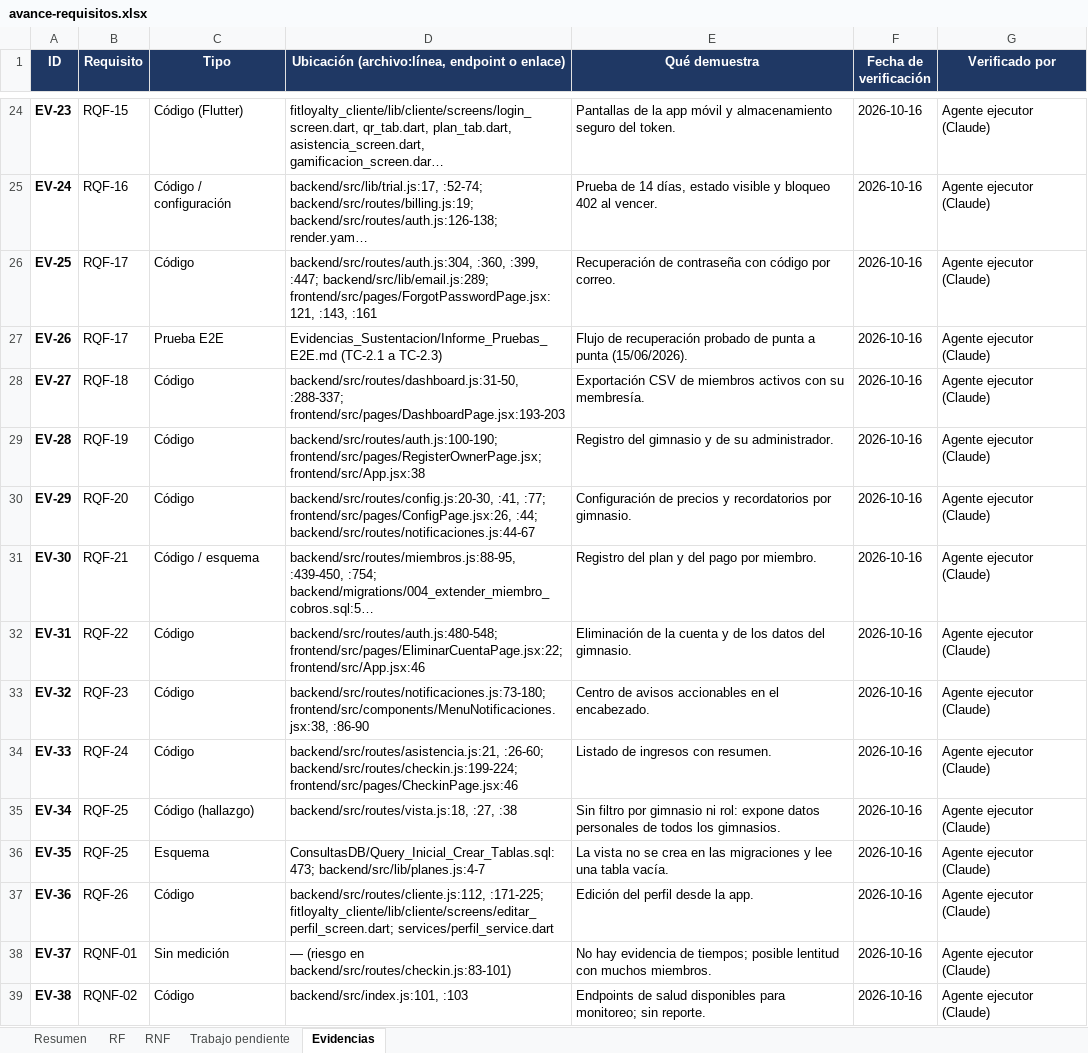
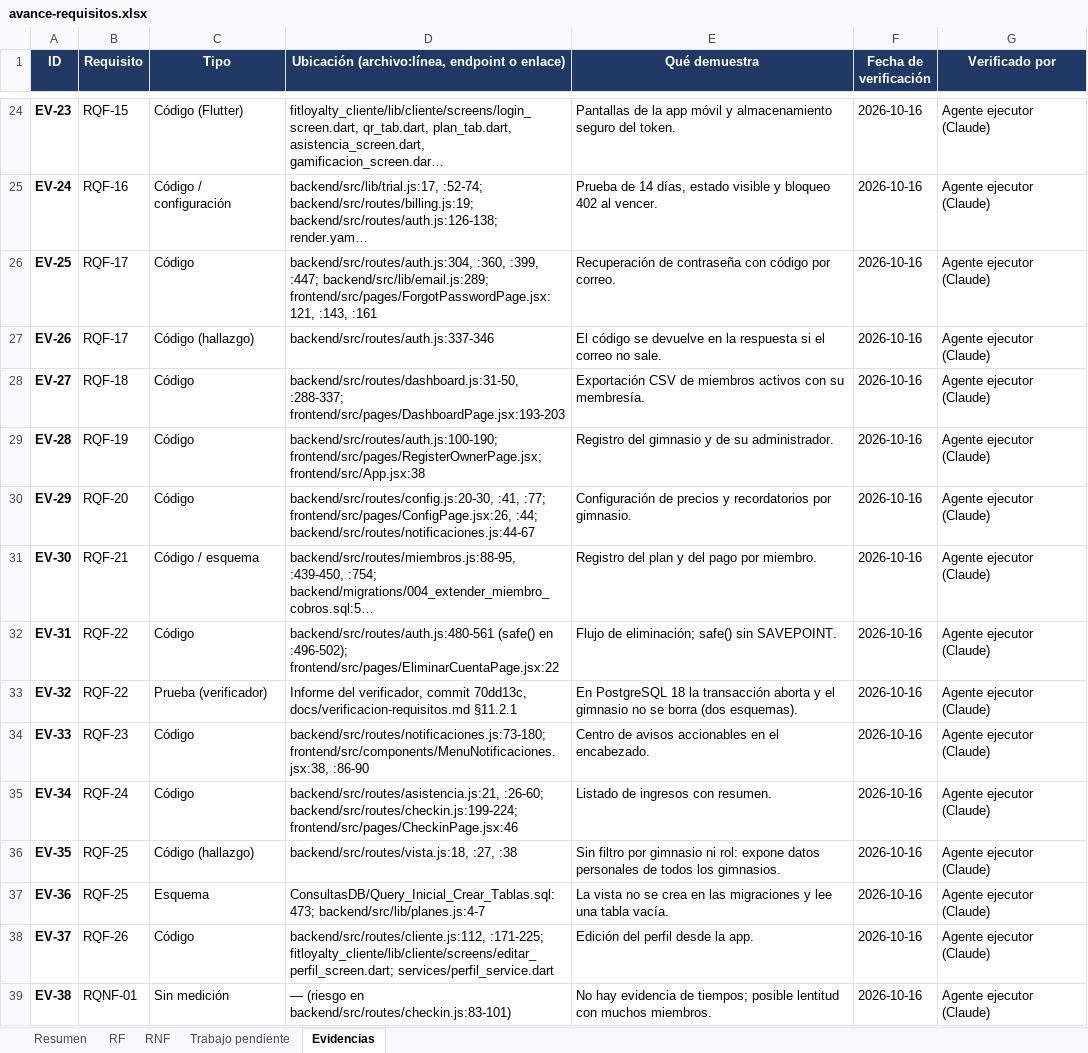
Before and after one commit to Luis140721/Proyecto_Fitloyalty, an Excel workbook: docs/avance-requisitos.xlsx, sheet Evidencias, drawn as a sheet; only a part is shown, gaps mark what is left out; long unchanged cells end in …; values as stored, in another font and other column widths than the file's, no borders; the diff covers the shown part only; the diff names each change by its address in the sheet, - before the commit and + after, or states it on an @@ line.

Commit message:
docs(avance): aplica al Excel los hallazgos del verificador
Estados de RQF-13, RQF-14, RQNF-09 y RQNF-10 (Parcial) y RQF-22
(Pendiente), con su evidencia; riesgo de seguridad en RQF-17 y sin la
cita a la prueba E2E del flujo viejo por enlace; RQF-21 acotado al pago;
observacion de dias_prueba en RQF-16.
Trabajo pendiente: RQF-25 ya no suma en la ruta (es un duplicado y un
defecto) y RQNF-01 solo cuenta despues de corregir la busqueda del QR y
medir con unos 200 miembros.
Resultado con 41 requisitos: RF 65,4 %, RNF 60,0 %, global 63,4 %. Los
porcentajes siguen en formula para recalcularse si Luis retira
RQF-23 a RQF-26.

```diff
--- a/docs/avance-requisitos.xlsx (sheet Evidencias)
+++ b/docs/avance-requisitos.xlsx (sheet Evidencias)
-C27 (Tipo): Prueba E2E
+C27 (Tipo): Código (hallazgo)
-D27: Evidencias_Sustentacion/Informe_Pruebas_E2E.md (TC-2.1 a TC-2.3)
+D27: backend/src/routes/auth.js:337-346
-E27 (Qué demuestra): Flujo de recuperación probado de punta a punta (15/06/2026).
+E27 (Qué demuestra): El código se devuelve en la respuesta si el correo no sale.
-D32: backend/src/routes/auth.js:480-548; frontend/src/pages/EliminarCuentaPage.jsx:22; frontend/src/App.jsx:46
+D32: backend/src/routes/auth.js:480-561 (safe() en :496-502); frontend/src/pages/EliminarCuentaPage.jsx:22
-E32 (Qué demuestra): Eliminación de la cuenta y de los datos del gimnasio.
+E32 (Qué demuestra): Flujo de eliminación; safe() sin SAVEPOINT.
-B33 (Requisito): RQF-23
+B33 (Requisito): RQF-22
-C33 (Tipo): Código
+C33 (Tipo): Prueba (verificador)
-D33: backend/src/routes/notificaciones.js:73-180; frontend/src/components/MenuNotificaciones.jsx:38, :86-90
+D33: Informe del verificador, commit 70dd13c, docs/verificacion-requisitos.md §11.2.1
-E33 (Qué demuestra): Centro de avisos accionables en el encabezado.
+E33 (Qué demuestra): En PostgreSQL 18 la transacción aborta y el gimnasio no se borra (dos esquemas).
-B34 (Requisito): RQF-24
+B34 (Requisito): RQF-23
-D34: backend/src/routes/asistencia.js:21, :26-60; backend/src/routes/checkin.js:199-224; frontend/src/pages/CheckinPage.jsx:46
+D34: backend/src/routes/notificaciones.js:73-180; frontend/src/components/MenuNotificaciones.jsx:38, :86-90
-E34 (Qué demuestra): Listado de ingresos con resumen.
+E34 (Qué demuestra): Centro de avisos accionables en el encabezado.
-B35 (Requisito): RQF-25
+B35 (Requisito): RQF-24
-C35 (Tipo): Código (hallazgo)
+C35 (Tipo): Código
-D35: backend/src/routes/vista.js:18, :27, :38
+D35: backend/src/routes/asistencia.js:21, :26-60; backend/src/routes/checkin.js:199-224; frontend/src/pages/CheckinPage.jsx:46
-E35 (Qué demuestra): Sin filtro por gimnasio ni rol: expone datos personales de todos los gimnasios.
+E35 (Qué demuestra): Listado de ingresos con resumen.
-C36 (Tipo): Esquema
+C36 (Tipo): Código (hallazgo)
-D36: ConsultasDB/Query_Inicial_Crear_Tablas.sql:473; backend/src/lib/planes.js:4-7
+D36: backend/src/routes/vista.js:18, :27, :38
-E36 (Qué demuestra): La vista no se crea en las migraciones y lee una tabla vacía.
+E36 (Qué demuestra): Sin filtro por gimnasio ni rol: expone datos personales de todos los gimnasios.
-B37 (Requisito): RQF-26
+B37 (Requisito): RQF-25
-C37 (Tipo): Código
+C37 (Tipo): Esquema
-D37: backend/src/routes/cliente.js:112, :171-225; fitloyalty_cliente/lib/cliente/screens/editar_perfil_screen.dart; services/perfil_service.dart
+D37: ConsultasDB/Query_Inicial_Crear_Tablas.sql:473; backend/src/lib/planes.js:4-7
-E37 (Qué demuestra): Edición del perfil desde la app.
+E37 (Qué demuestra): La vista no se crea en las migraciones y lee una tabla vacía.
-B38 (Requisito): RQNF-01
+B38 (Requisito): RQF-26
-C38 (Tipo): Sin medición
+C38 (Tipo): Código
-D38: — (riesgo en backend/src/routes/checkin.js:83-101)
+D38: backend/src/routes/cliente.js:112, :171-225; fitloyalty_cliente/lib/cliente/screens/editar_perfil_screen.dart; services/perfil_service.dart
-E38 (Qué demuestra): No hay evidencia de tiempos; posible lentitud con muchos miembros.
+E38 (Qué demuestra): Edición del perfil desde la app.
-B39 (Requisito): RQNF-02
+B39 (Requisito): RQNF-01
-C39 (Tipo): Código
+C39 (Tipo): Sin medición
-D39: backend/src/index.js:101, :103
+D39: — (riesgo en backend/src/routes/checkin.js:83-101)
-E39 (Qué demuestra): Endpoints de salud disponibles para monitoreo; sin reporte.
+E39 (Qué demuestra): No hay evidencia de tiempos; posible lentitud con muchos miembros.
```
Also changed, not shown: 1 added row and 52 edited cells elsewhere in this sheet, sheet Trabajo pendiente, sheet Resumen, sheet RNF, sheet RF, formulas that keep their value, charts or pictures.
